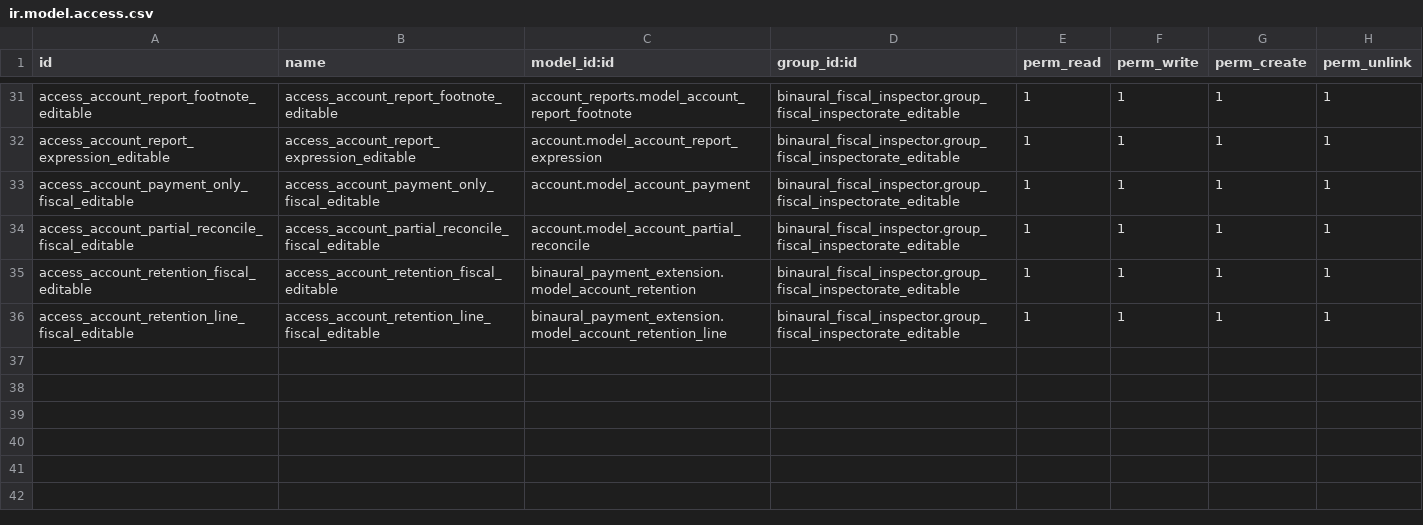
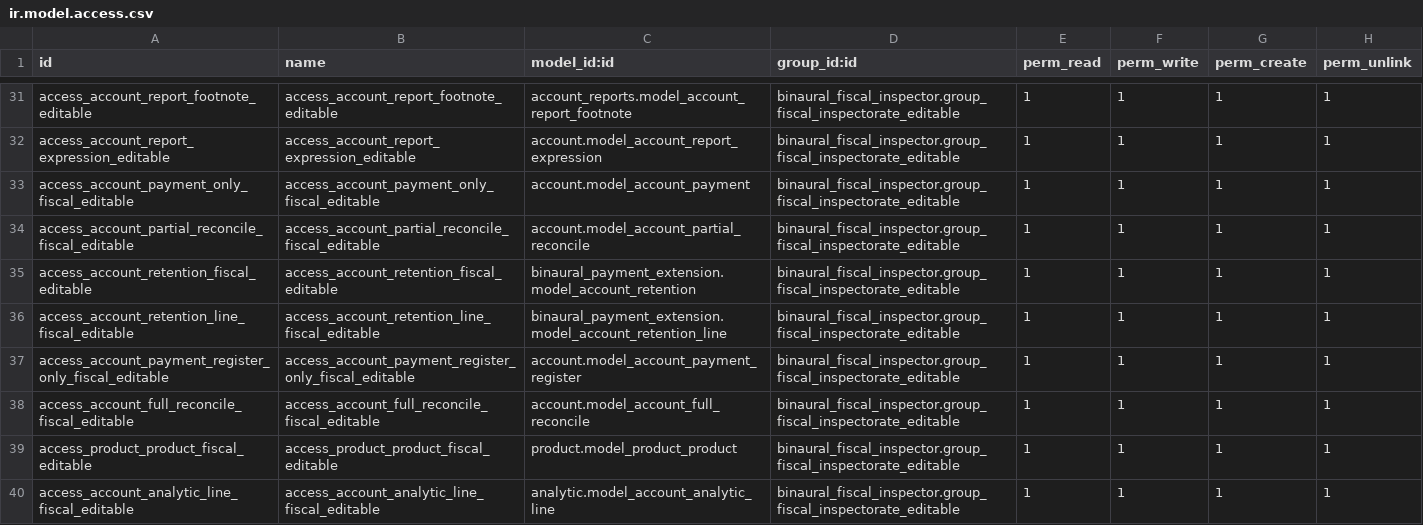
Before and after one commit to binaural-dev/odoo-venezuela, a CSV file: integra/binaural_fiscal_inspector/security/ir.model.access.csv, drawn as a sheet; only a part is shown, gaps mark what is left out; the diff names each change by its address in the sheet, - before the commit and + after, or states it on an @@ line.

Commit message:
FIX-#23148-Binaural_Fiscal_inspector
- Se incorporaron permisos de registro de pagos, cuentas analiticas, variantes de productos
y full reconcile al grupo fiscal editable

- se agrego una validacion para cuando sea del grupo fiscal editable pueda
publicar facturas saltandose una validacion base

```diff
--- a/integra/binaural_fiscal_inspector/security/ir.model.access.csv
+++ b/integra/binaural_fiscal_inspector/security/ir.model.access.csv
+row 37: access_account_payment_register_only_fiscal_editable | access_account_payment_register_only_fiscal_editable | account.model_account_payment_register | binaural_fiscal_inspector.group_fiscal_inspectorate_editable | 1 | 1 | 1 | 1
+row 38: access_account_full_reconcile_fiscal_editable | access_account_full_reconcile_fiscal_editable | account.model_account_full_reconcile | binaural_fiscal_inspector.group_fiscal_inspectorate_editable | 1 | 1 | 1 | 1
+row 39: access_product_product_fiscal_editable | access_product_product_fiscal_editable | product.model_product_product | binaural_fiscal_inspector.group_fiscal_inspectorate_editable | 1 | 1 | 1 | 1
+row 40: access_account_analytic_line_fiscal_editable | access_account_analytic_line_fiscal_editable | analytic.model_account_analytic_line | binaural_fiscal_inspector.group_fiscal_inspectorate_editable | 1 | 1 | 1 | 1
```
Also changed, not shown: 1 other file.
